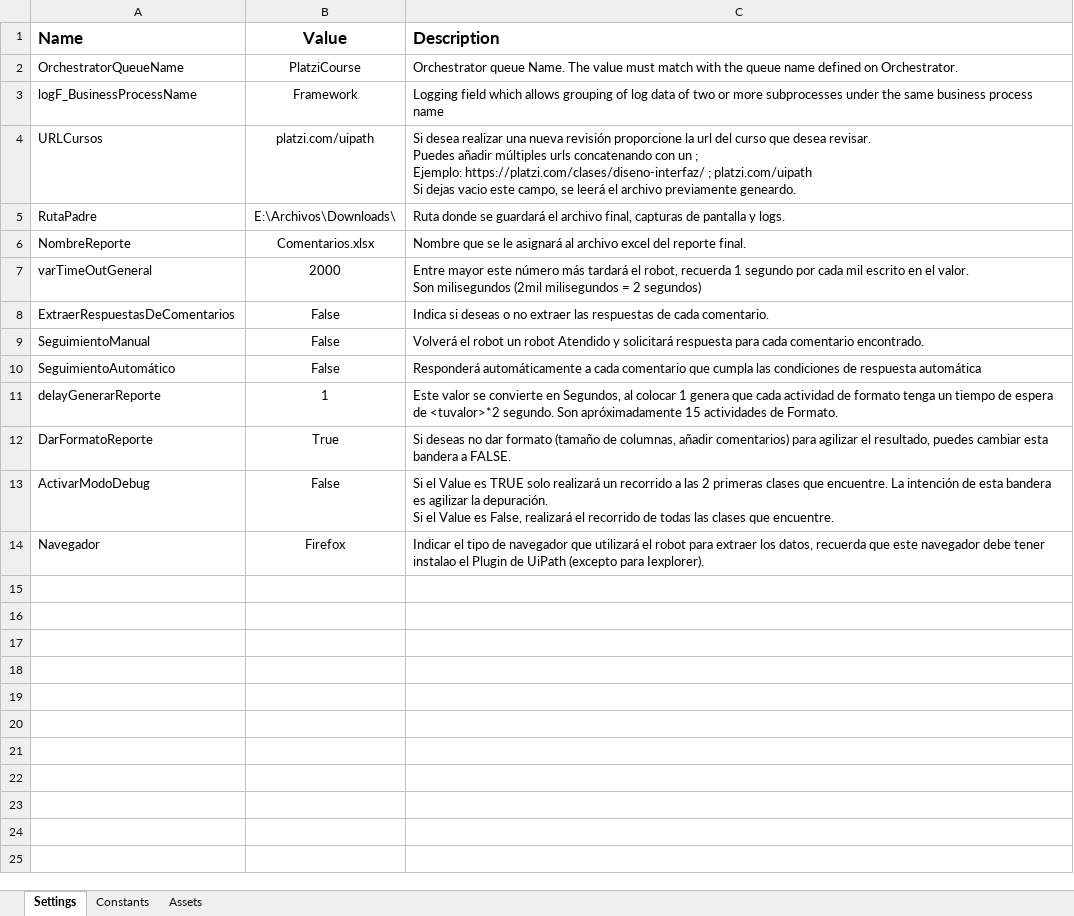
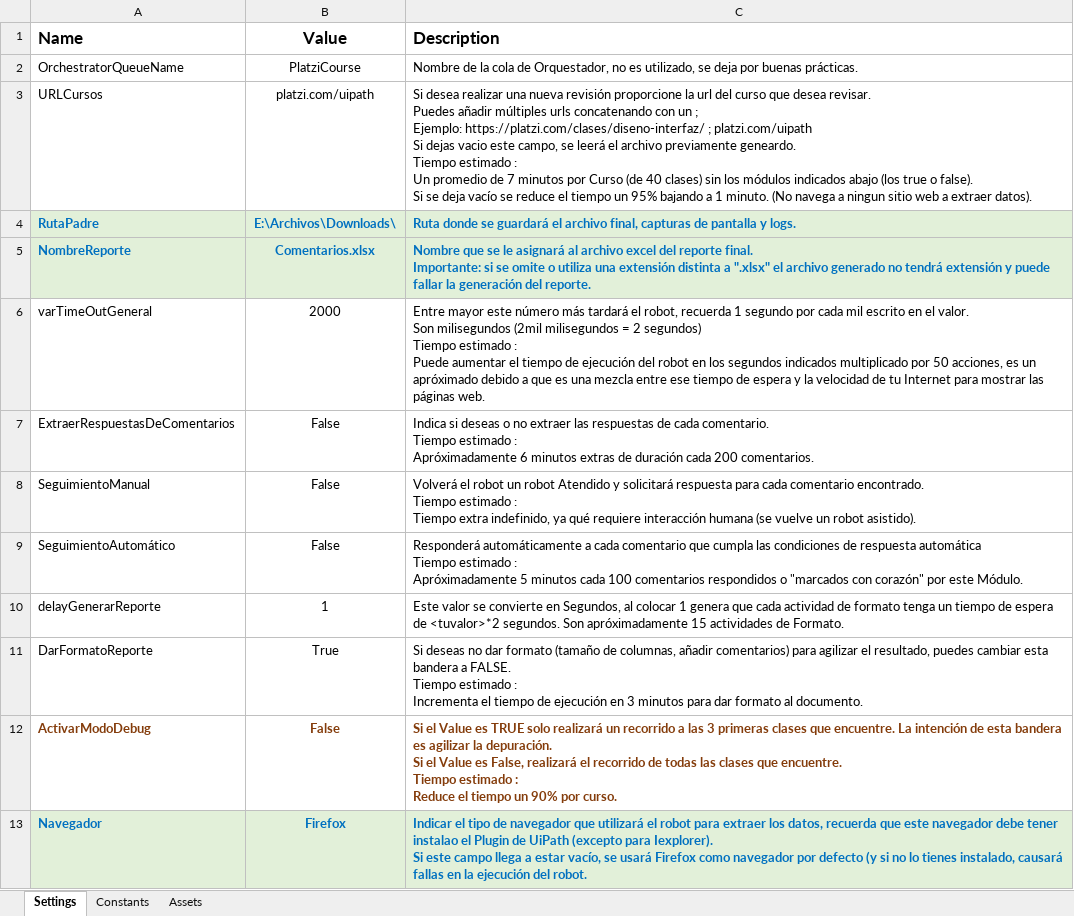
Before and after one commit to JFEspanolito/FindComments_PlatziCourse_UiPath, an Excel workbook: Data/Config.xlsx, sheet Settings, drawn as a sheet; values as stored, in another font and other column widths than the file's, no borders; removed rows and columns are numbered as before the commit, all else as after; ↵ is a line break in a cell; the diff names each change by its address in the sheet, - before the commit and + after, or states it on an @@ line.

Commit message:
Actualización de Config (descripción) y Readme.

```diff
--- a/Data/Config.xlsx (sheet Settings)
+++ b/Data/Config.xlsx (sheet Settings)
-C2 (Description): Orchestrator queue Name. The value must match with the queue name defined on Orchestrator.
+C2 (Description): Nombre de la cola de Orquestador, no es utilizado, se deja por buenas prácticas.
-row 3: logF_BusinessProcessName | Framework | Logging field which allows grouping of log data of two or more subprocesses under the same business process name
-C3 (Description): …previamente geneardo.
+C3 (Description): …previamente geneardo. ↵ Tiempo estimado : ↵ Un promedio de 7 minutos por Curso (de 40 clases) sin los módulos indicados abajo (los true o false). ↵ Si se deja vacío se reduce el tiempo un 95% bajando a 1 minuto. (No navega a ningun sitio web a extraer datos).
@@ A4:C5 fill: none → #E2F0D9, bold: off → on, text colour: black → #0070C0 @@
-C5 (Description): …reporte final.
+C5 (Description): …reporte final. ↵ Importante: si se omite o utiliza una extensión distinta a ".xlsx" el archivo generado no tendrá extensión y puede fallar la generación del reporte.
-C6 (Description): …2 segundos)
+C6 (Description): …2 segundos) ↵ Tiempo estimado : ↵ Puede aumentar el tiempo de ejecución del robot en los segundos indicados multiplicado por 50 acciones, es un apróximado debido a que es una mezcla entre ese tiempo de espera y la velocidad de tu Internet para mostrar las páginas web.
-C7 (Description): …cada comentario.
+C7 (Description): …cada comentario. ↵ Tiempo estimado : ↵ Apróximadamente 6 minutos extras de duración cada 200 comentarios.
-C8 (Description): …comentario encontrado.
+C8 (Description): …comentario encontrado. ↵ Tiempo estimado : ↵ Tiempo extra indefinido, ya qué requiere interacción humana (se vuelve un robot asistido).
-C9 (Description): …respuesta automática
+C9 (Description): …respuesta automática ↵ Tiempo estimado : ↵ Apróximadamente 5 minutos cada 100 comentarios respondidos o "marcados con corazón" por este Módulo.
-C10 (Description): …de <tuvalor>*2 segundo. Son apróximadamente…
+C10 (Description): …de <tuvalor>*2 segundos. Son apróximadamente…
-C11 (Description): …a FALSE.
+C11 (Description): …a FALSE. ↵ Tiempo estimado : ↵ Incrementa el tiempo de ejecución en 3 minutos para dar formato al documento.
-A12:C13 bold: off
+A12:C13 bold: on
-A12:C12 text colour: black
+A12:C12 text colour: #843C0B
-C12 (Description): …a las 2 primeras clases que encuentre. La intención de esta bandera es agilizar la depuración. ↵ Si el Value es False, realizará el recorrido de todas las clases que encuentre.
+C12 (Description): …a las 3 primeras clases que encuentre. La intención de esta bandera es agilizar la depuración. ↵ Si el Value es False, realizará el recorrido de todas las clases que encuentre. ↵ Tiempo estimado : ↵ Reduce el tiempo un 90% por curso.
@@ A13:C13 fill: none → #E2F0D9, text colour: black → #0070C0 @@
-C13 (Description): …para Iexplorer).
+C13 (Description): …para Iexplorer). ↵ Si este campo llega a estar vacío, se usará Firefox como navegador por defecto (y si no lo tienes instalado, causará fallas en la ejecución del robot.
```
Also changed, not shown: sheet Constants, 1 other file.
